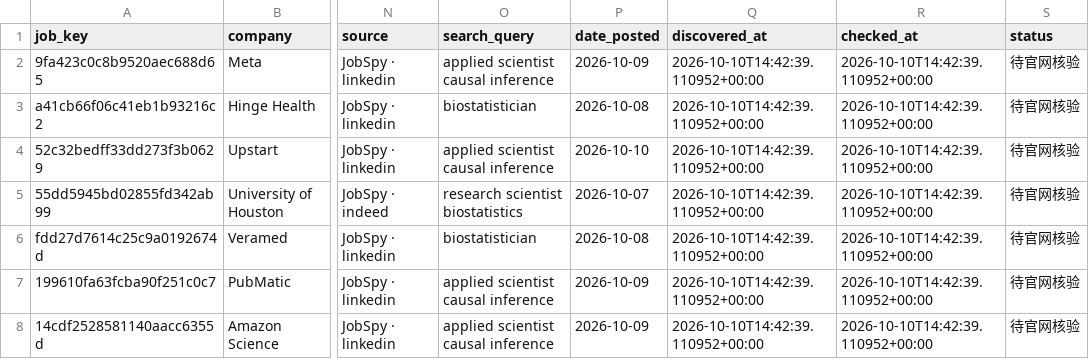
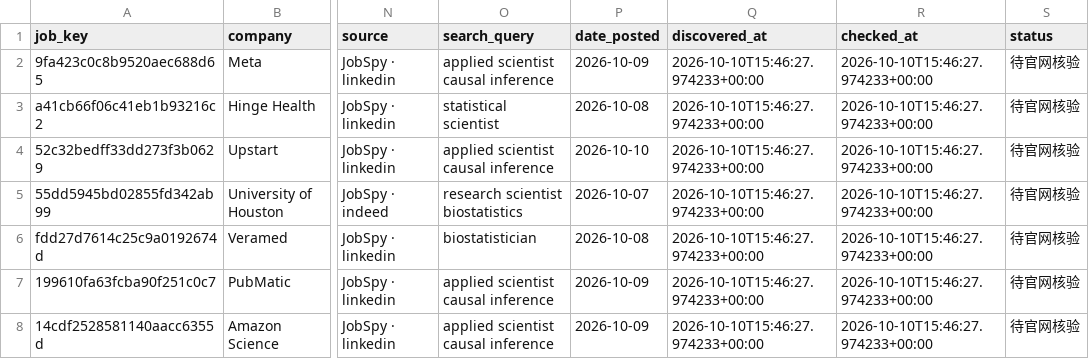
Before and after one commit to XinyuIvy/ivy-job-radar, a CSV file: data/scans/us_jobs_latest.csv, drawn as a sheet; only a part is shown, gaps mark what is left out; the diff covers the shown part only; the diff names each change by its address in the sheet, - before the commit and + after, or states it on an @@ line.

```diff
--- a/data/scans/us_jobs_latest.csv
+++ b/data/scans/us_jobs_latest.csv
-Q2:Q8 (discovered_at): 2026-10-10T14:42:39.110952+00:00
+Q2:Q8 (discovered_at): 2026-10-10T15:46:27.974233+00:00
-R2:R8 (checked_at): 2026-10-10T14:42:39.110952+00:00
+R2:R8 (checked_at): 2026-10-10T15:46:27.974233+00:00
-O3 (search_query): biostatistician
+O3 (search_query): statistical scientist
```
Also changed, not shown: 2 added rows, 3 removed rows and 47 edited cells elsewhere in this file, 16 other files.
